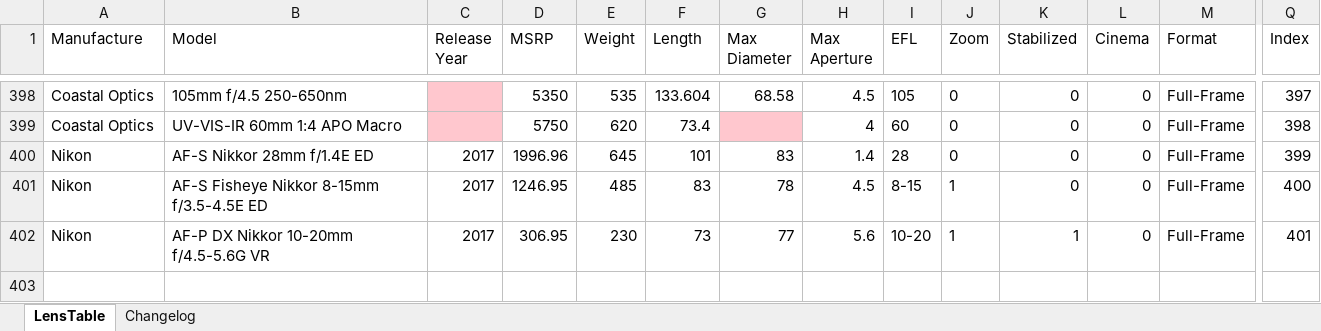
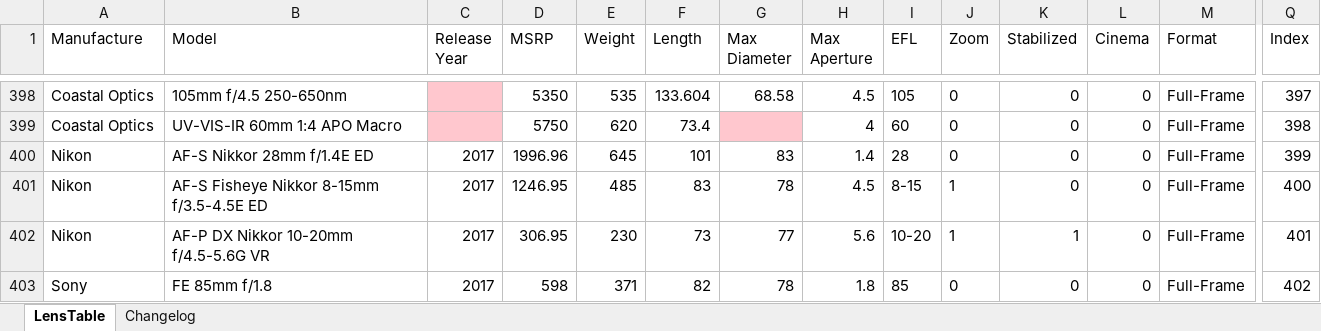
Before and after one commit to Olaf-Optical/BigAssTableOfLenses, an Excel workbook: BigAssTableOfLenses.xlsx, sheet LensTable, drawn as a sheet; only a part is shown, gaps mark what is left out; values as stored, in another font and other column widths than the file's, no borders; table styles not drawn; rows hold the shown columns only; the diff names each change by its address in the sheet, - before the commit and + after, or states it on an @@ line.

Commit message:
Added Sony FE 85mm f/1.8

```diff
--- a/BigAssTableOfLenses.xlsx (sheet LensTable)
+++ b/BigAssTableOfLenses.xlsx (sheet LensTable)
+row 403: Sony | FE 85mm f/1.8 | 2017 | 598 | 371 | 82 | 78 | 1.8 | 85 | 0 | 0 | 0 | Full-Frame | 402
```
Also changed, not shown: sheet Changelog, 1 other file.
